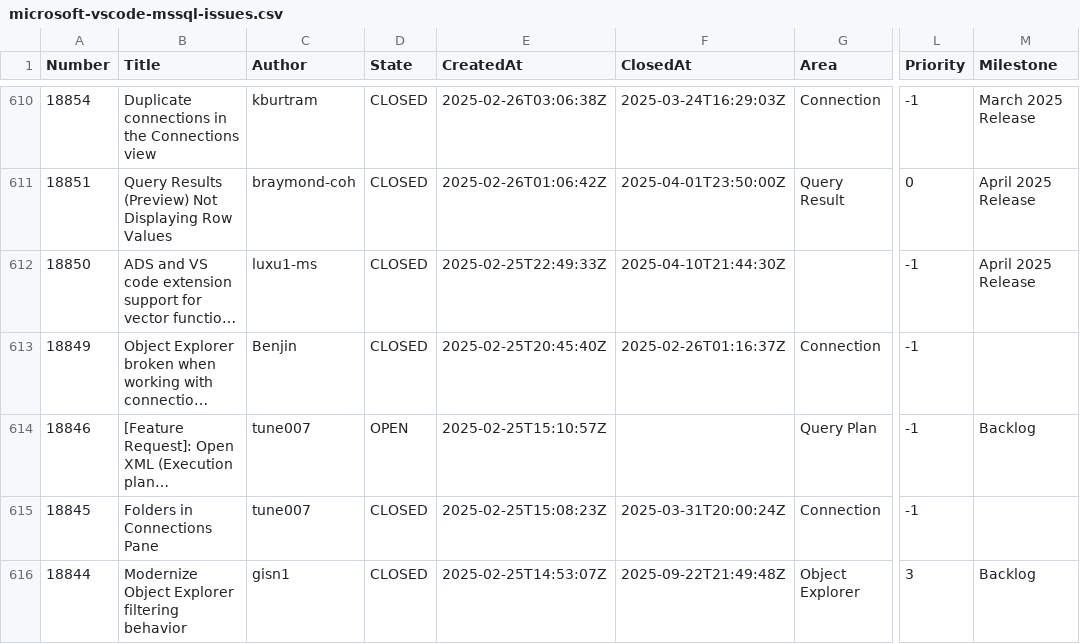
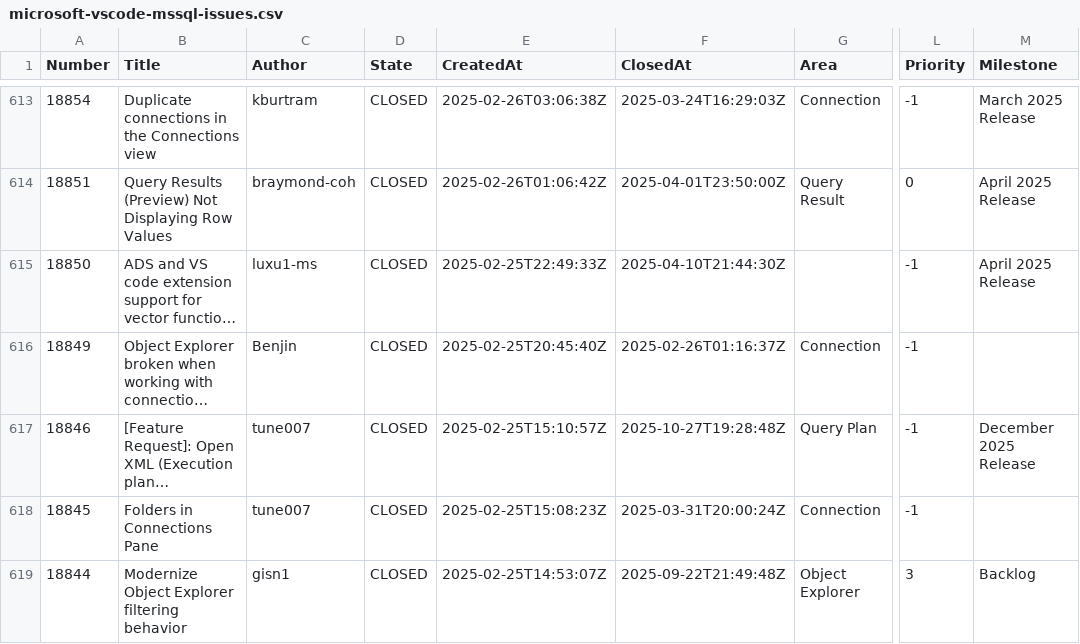
Before and after one commit to aasimkhan30/vscode-mssql-issues, a CSV file: microsoft-vscode-mssql-issues.csv, drawn as a sheet; only a part is shown, gaps mark what is left out; long unchanged cells end in …; addresses are those after the commit; the diff covers the shown part only; the diff names each change by its address in the sheet, - before the commit and + after, or states it on an @@ line.

```diff
--- a/microsoft-vscode-mssql-issues.csv
+++ b/microsoft-vscode-mssql-issues.csv
-D617 (State): OPEN
+D617 (State): CLOSED
-F617 (ClosedAt): (empty)
+F617 (ClosedAt): 2025-10-27T19:28:48Z
-M617 (Milestone): Backlog
+M617 (Milestone): December 2025 Release
```
Also changed, not shown: 3 added rows and 26 edited cells elsewhere in this file, 2 other files.
